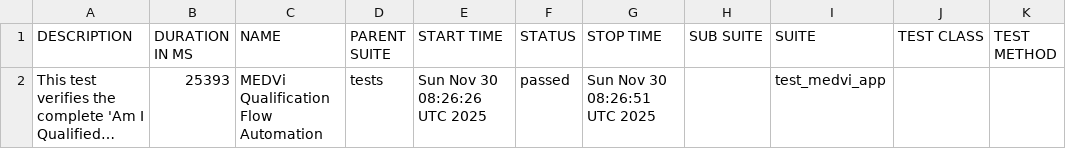
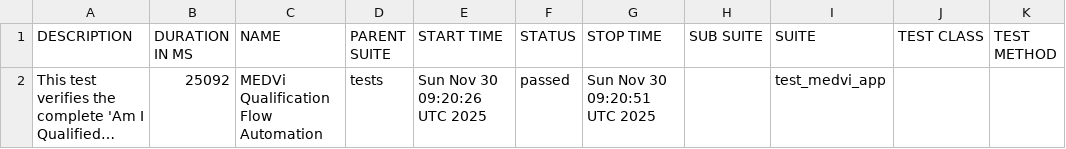
Before and after one commit to MedviHealth/Medvi-App-Automation-by-Muhammad, a CSV file: data/suites.csv, drawn as a sheet; long unchanged cells end in …; the diff names each change by its address in the sheet, - before the commit and + after, or states it on an @@ line.

```diff
--- a/data/suites.csv
+++ b/data/suites.csv
-B2 (DURATION IN MS): 25393
+B2 (DURATION IN MS): 25092
-E2 (START TIME): Sun Nov 30 08:26:26 UTC 2025
+E2 (START TIME): Sun Nov 30 09:20:26 UTC 2025
-G2 (STOP TIME): Sun Nov 30 08:26:51 UTC 2025
+G2 (STOP TIME): Sun Nov 30 09:20:51 UTC 2025
```
Also changed, not shown: 21 other files.
